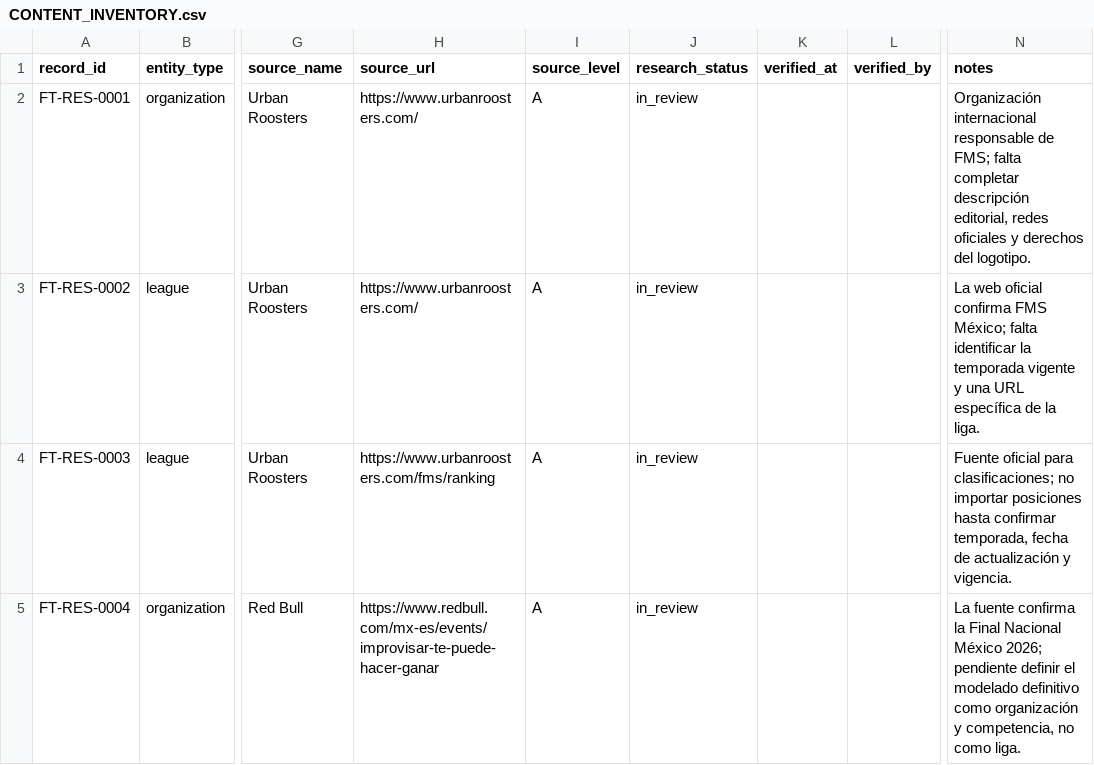
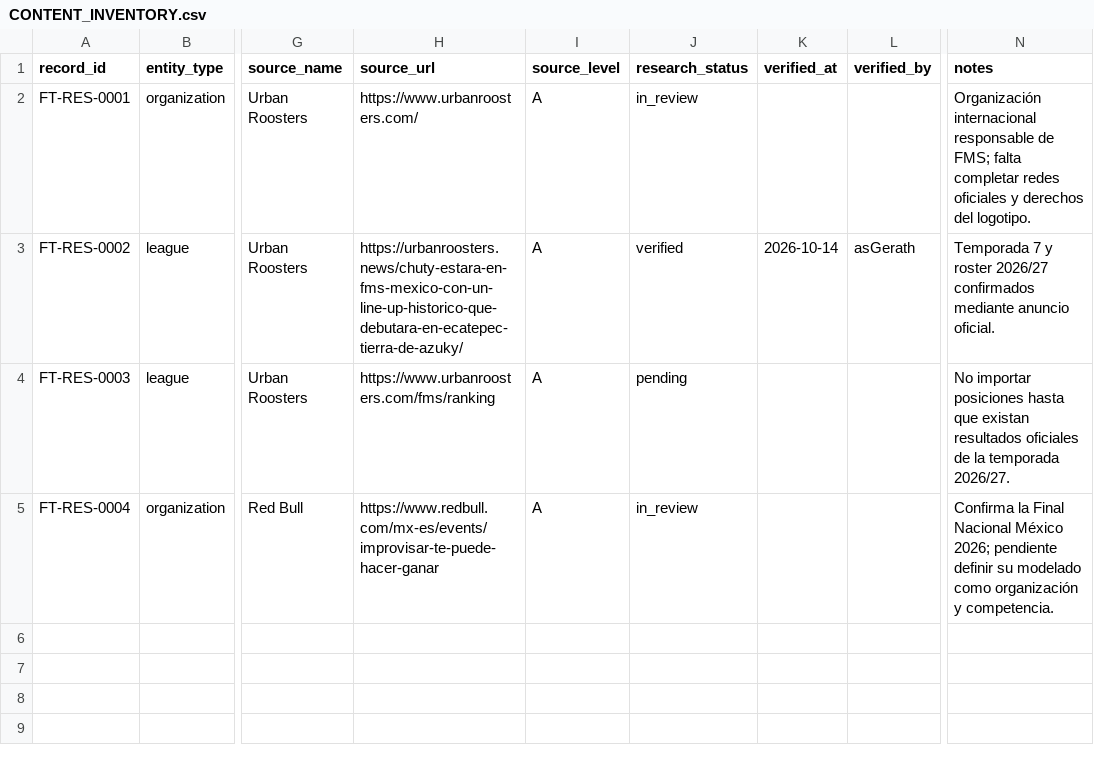
Before and after one commit to asGerath/freestylett, a CSV file: docs/CONTENT_INVENTORY.csv, drawn as a sheet; only a part is shown, gaps mark what is left out; the diff names each change by its address in the sheet, - before the commit and + after, or states it on an @@ line.

Commit message:
feat(content): add verified FMS Mexico 2026-27 dataset

```diff
--- a/docs/CONTENT_INVENTORY.csv
+++ b/docs/CONTENT_INVENTORY.csv
-N2 (notes): …falta completar descripción editorial, redes oficiales…
+N2 (notes): …falta completar redes oficiales…
-H3 (source_url): https://www.urbanroosters.com/
+H3 (source_url): https://urbanroosters.news/chuty-estara-en-fms-mexico-con-un-line-up-historico-que-debutara-en-ecatepec-tierra-de-azuky/
-J3 (research_status): in_review
+J3 (research_status): verified
-K3 (verified_at): (empty)
+K3 (verified_at): 2026-10-14
-L3 (verified_by): (empty)
+L3 (verified_by): asGerath
-N3 (notes): La web oficial confirma FMS México; falta identificar la temporada vigente y una URL específica de la liga.
+N3 (notes): Temporada 7 y roster 2026/27 confirmados mediante anuncio oficial.
-J4 (research_status): in_review
+J4 (research_status): pending
-N4 (notes): Fuente oficial para clasificaciones; no importar posiciones hasta confirmar temporada, fecha de actualización y vigencia.
+N4 (notes): No importar posiciones hasta que existan resultados oficiales de la temporada 2026/27.
-N5 (notes): La fuente confirma la Final Nacional México 2026; pendiente definir el modelado definitivo como organización y competencia, no como liga.
+N5 (notes): Confirma la Final Nacional México 2026; pendiente definir su modelado como organización y competencia.
```
Also changed, not shown: 3 other files.
